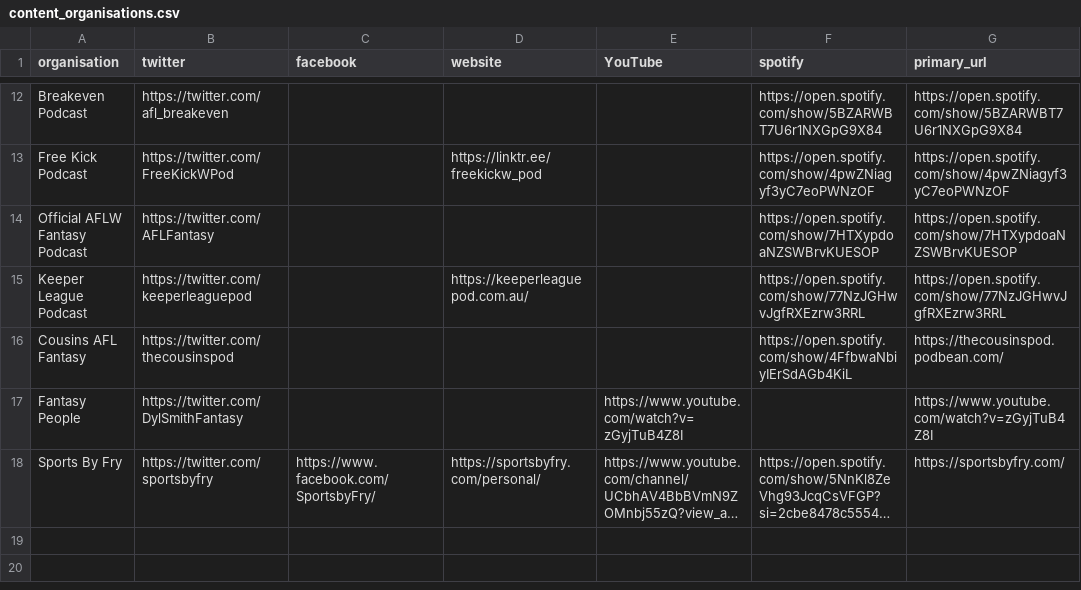
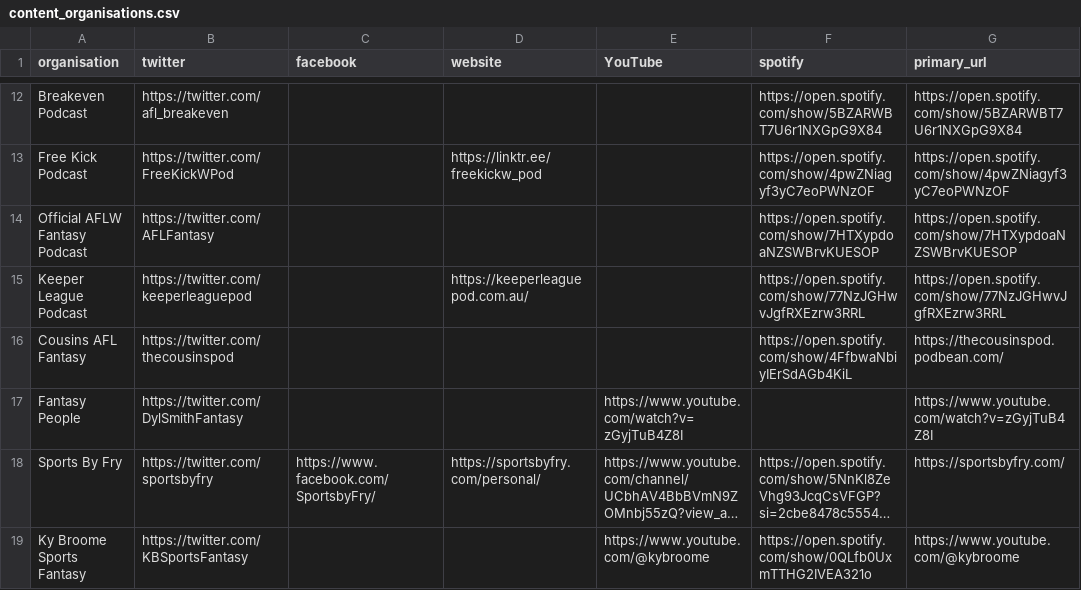
Before and after one commit to bit-in-that/data-automation, a CSV file: afl_fantasy/data/raw/content_organisations.csv, drawn as a sheet; only a part is shown, gaps mark what is left out; long unchanged cells end in …; the diff names each change by its address in the sheet, - before the commit and + after, or states it on an @@ line.

Commit message:
add a new content creator

```diff
--- a/afl_fantasy/data/raw/content_organisations.csv
+++ b/afl_fantasy/data/raw/content_organisations.csv
+row 19: Ky Broome Sports Fantasy | https://twitter.com/KBSportsFantasy |  |  | https://www.youtube.com/@kybroome | https://open.spotify.com/show/0QLfb0UxmTTHG2IVEA321o | https://www.youtube.com/@kybroome
```
Also changed, not shown: afl_fantasy/data/raw/content_creators.csv.
